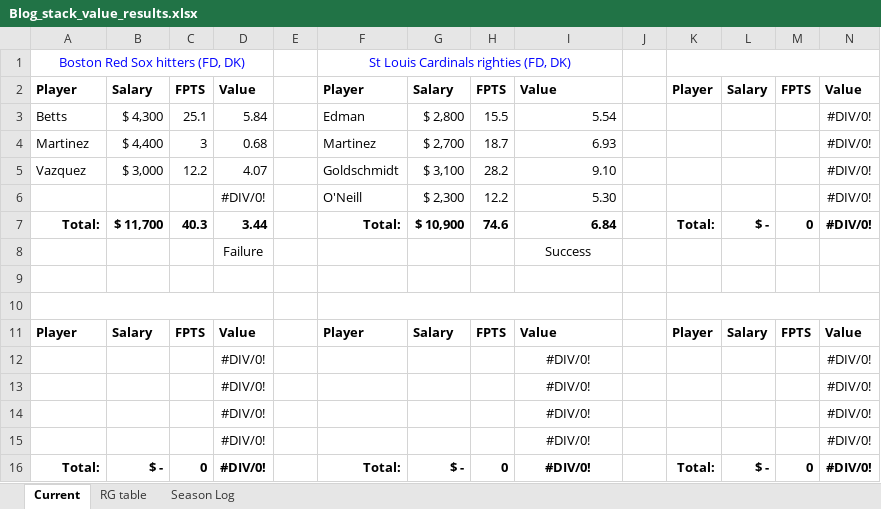
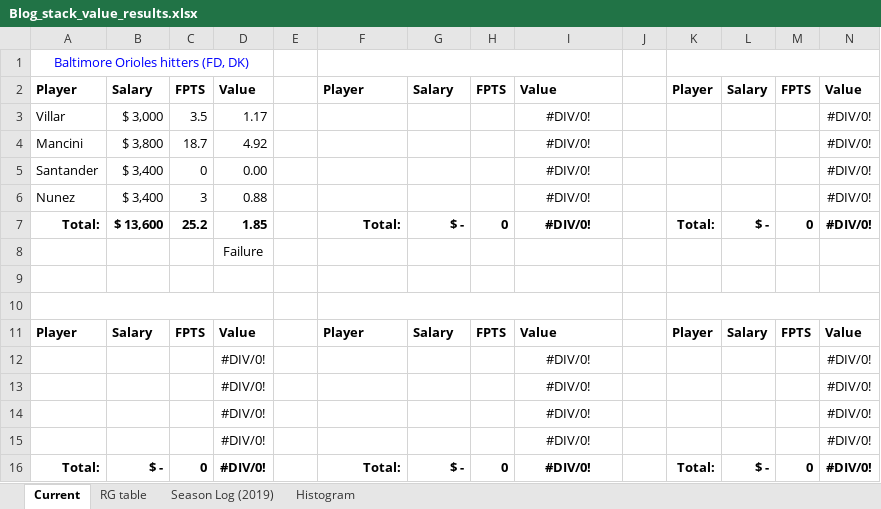
Before and after one commit to tscoggan/dfs-tools, an Excel workbook: dfs-tools/build/Blog_stack_value_results.xlsx, sheet Current, drawn as a sheet; values as stored, in another font and other column widths than the file's, no borders; removed rows and columns are numbered as before the commit, all else as after; the diff names each change by its address in the sheet, - before the commit and + after, or states it on an @@ line.

Commit message:
2019 end-of-season results

```diff
--- a/dfs-tools/build/Blog_stack_value_results.xlsx (sheet Current)
+++ b/dfs-tools/build/Blog_stack_value_results.xlsx (sheet Current)
-sheet tab: Season Log
+sheet tab: Season Log (2019)
+sheet tab: Histogram
-row 1: Boston Red Sox hitters (FD, DK) |  |  |  |  | St Louis Cardinals righties (FD, DK)
+row 1: Baltimore Orioles hitters (FD, DK)
-row 3: Betts | $ 4,300 | 25.1 | 5.84 |  | Edman | $ 2,800 | 15.5 | 5.54 |  |  |  |  | #DIV/0!
-row 4: Martinez | $ 4,400 | 3 | 0.68 |  | Martinez | $ 2,700 | 18.7 | 6.93 |  |  |  |  | #DIV/0!
-row 5: Vazquez | $ 3,000 | 12.2 | 4.07 |  | Goldschmidt | $ 3,100 | 28.2 | 9.10 |  |  |  |  | #DIV/0!
-row 6:  |  |  | #DIV/0! |  | O'Neill | $ 2,300 | 12.2 | 5.30 |  |  |  |  | #DIV/0!
+row 3: Villar | $ 3,000 | 3.5 | 1.17 |  |  |  |  | #DIV/0! |  |  |  |  | #DIV/0!
+row 4: Mancini | $ 3,800 | 18.7 | 4.92 |  |  |  |  | #DIV/0! |  |  |  |  | #DIV/0!
+row 5: Santander | $ 3,400 | 0 | 0.00 |  |  |  |  | #DIV/0! |  |  |  |  | #DIV/0!
+row 6: Nunez | $ 3,400 | 3 | 0.88 |  |  |  |  | #DIV/0! |  |  |  |  | #DIV/0!
-B7: $ 11,700
+B7: $ 13,600
-C7: 40.3
+C7: 25.2
-D7: 3.44
+D7: 1.85
-G7: $ 10,900
+G7: $ -
-H7: 74.6
+H7: 0
-I7: 6.84
+I7: #DIV/0!
-I7 alignment: right
+I7 alignment: center
-I8: Success
+I8: (empty)
```
Also changed, not shown: sheet Season Log (2019), sheet RG table, charts or pictures.
